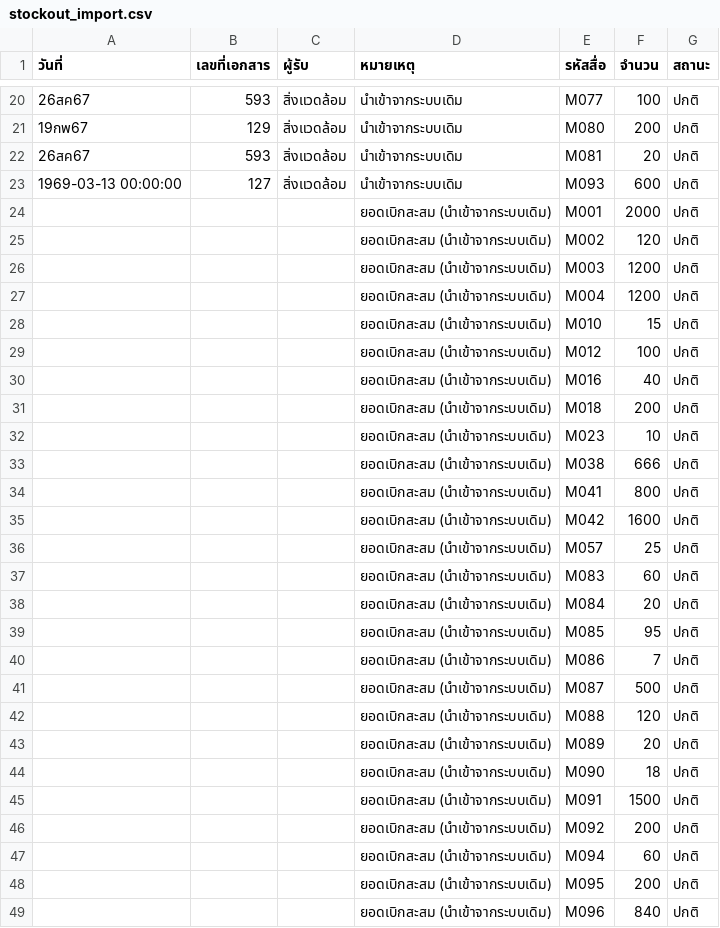
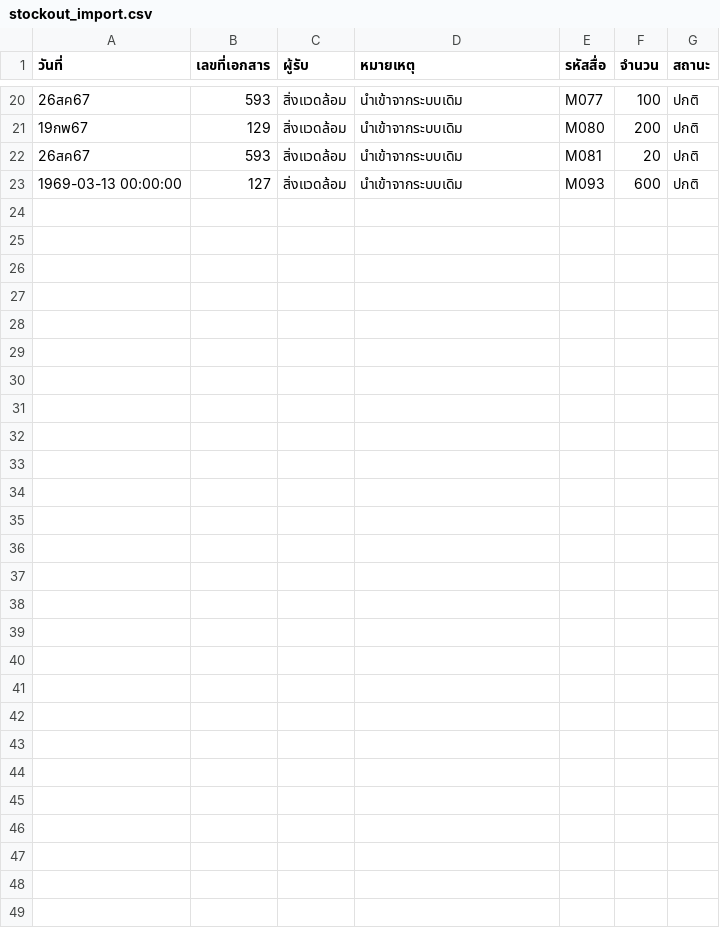
Before and after one commit to nrok47/pudsadu, a CSV file: data/stockout_import.csv, drawn as a sheet; only a part is shown, gaps mark what is left out; the diff names each change by its address in the sheet, - before the commit and + after, or states it on an @@ line.

```diff
--- a/data/stockout_import.csv
+++ b/data/stockout_import.csv
-row 24:  |  |  | ยอดเบิกสะสม (นำเข้าจากระบบเดิม) | M001 | 2000 | ปกติ
-row 25:  |  |  | ยอดเบิกสะสม (นำเข้าจากระบบเดิม) | M002 | 120 | ปกติ
-row 26:  |  |  | ยอดเบิกสะสม (นำเข้าจากระบบเดิม) | M003 | 1200 | ปกติ
-row 27:  |  |  | ยอดเบิกสะสม (นำเข้าจากระบบเดิม) | M004 | 1200 | ปกติ
-row 28:  |  |  | ยอดเบิกสะสม (นำเข้าจากระบบเดิม) | M010 | 15 | ปกติ
-row 29:  |  |  | ยอดเบิกสะสม (นำเข้าจากระบบเดิม) | M012 | 100 | ปกติ
-row 30:  |  |  | ยอดเบิกสะสม (นำเข้าจากระบบเดิม) | M016 | 40 | ปกติ
-row 31:  |  |  | ยอดเบิกสะสม (นำเข้าจากระบบเดิม) | M018 | 200 | ปกติ
-row 32:  |  |  | ยอดเบิกสะสม (นำเข้าจากระบบเดิม) | M023 | 10 | ปกติ
-row 33:  |  |  | ยอดเบิกสะสม (นำเข้าจากระบบเดิม) | M038 | 666 | ปกติ
-row 34:  |  |  | ยอดเบิกสะสม (นำเข้าจากระบบเดิม) | M041 | 800 | ปกติ
-row 35:  |  |  | ยอดเบิกสะสม (นำเข้าจากระบบเดิม) | M042 | 1600 | ปกติ
-row 36:  |  |  | ยอดเบิกสะสม (นำเข้าจากระบบเดิม) | M057 | 25 | ปกติ
-row 37:  |  |  | ยอดเบิกสะสม (นำเข้าจากระบบเดิม) | M083 | 60 | ปกติ
-row 38:  |  |  | ยอดเบิกสะสม (นำเข้าจากระบบเดิม) | M084 | 20 | ปกติ
-row 39:  |  |  | ยอดเบิกสะสม (นำเข้าจากระบบเดิม) | M085 | 95 | ปกติ
-row 40:  |  |  | ยอดเบิกสะสม (นำเข้าจากระบบเดิม) | M086 | 7 | ปกติ
-row 41:  |  |  | ยอดเบิกสะสม (นำเข้าจากระบบเดิม) | M087 | 500 | ปกติ
-row 42:  |  |  | ยอดเบิกสะสม (นำเข้าจากระบบเดิม) | M088 | 120 | ปกติ
-row 43:  |  |  | ยอดเบิกสะสม (นำเข้าจากระบบเดิม) | M089 | 20 | ปกติ
-row 44:  |  |  | ยอดเบิกสะสม (นำเข้าจากระบบเดิม) | M090 | 18 | ปกติ
-row 45:  |  |  | ยอดเบิกสะสม (นำเข้าจากระบบเดิม) | M091 | 1500 | ปกติ
-row 46:  |  |  | ยอดเบิกสะสม (นำเข้าจากระบบเดิม) | M092 | 200 | ปกติ
-row 47:  |  |  | ยอดเบิกสะสม (นำเข้าจากระบบเดิม) | M094 | 60 | ปกติ
-row 48:  |  |  | ยอดเบิกสะสม (นำเข้าจากระบบเดิม) | M095 | 200 | ปกติ
-row 49:  |  |  | ยอดเบิกสะสม (นำเข้าจากระบบเดิม) | M096 | 840 | ปกติ
```
Also changed, not shown: 1 other file.
